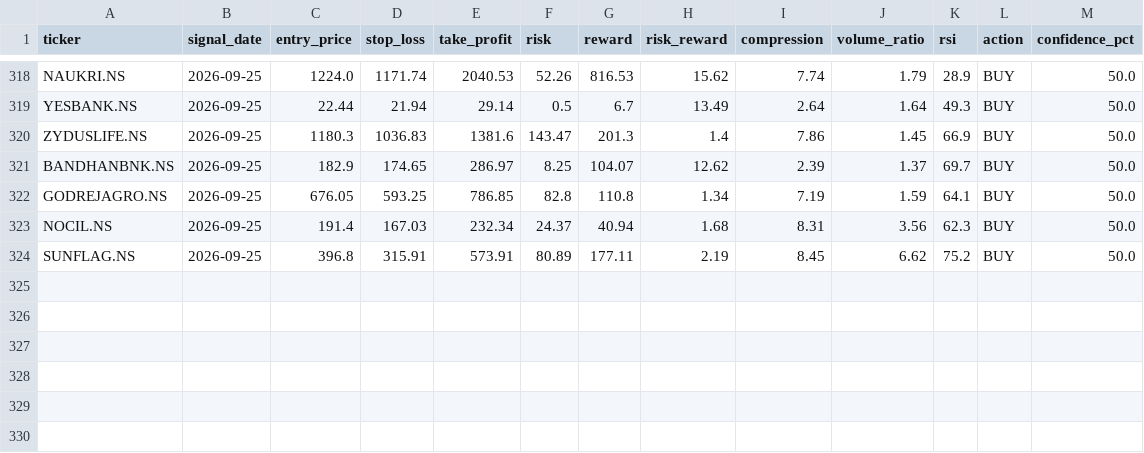
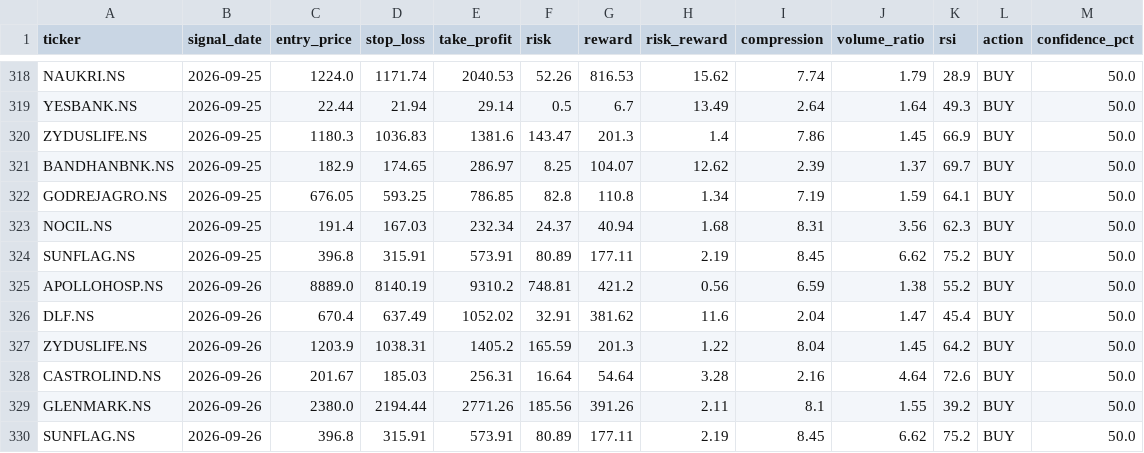
Before and after one commit to kira-stockmarket/ema-backtest, a CSV file: nifty500_broom_breakout_results.csv, drawn as a sheet; only a part is shown, gaps mark what is left out; the diff names each change by its address in the sheet, - before the commit and + after, or states it on an @@ line.

```diff
--- a/nifty500_broom_breakout_results.csv
+++ b/nifty500_broom_breakout_results.csv
+row 325: APOLLOHOSP.NS | 2026-09-26 | 8889.0 | 8140.19 | 9310.2 | 748.81 | 421.2 | 0.56 | 6.59 | 1.38 | 55.2 | BUY | 50.0
+row 326: DLF.NS | 2026-09-26 | 670.4 | 637.49 | 1052.02 | 32.91 | 381.62 | 11.6 | 2.04 | 1.47 | 45.4 | BUY | 50.0
+row 327: ZYDUSLIFE.NS | 2026-09-26 | 1203.9 | 1038.31 | 1405.2 | 165.59 | 201.3 | 1.22 | 8.04 | 1.45 | 64.2 | BUY | 50.0
+row 328: CASTROLIND.NS | 2026-09-26 | 201.67 | 185.03 | 256.31 | 16.64 | 54.64 | 3.28 | 2.16 | 4.64 | 72.6 | BUY | 50.0
+row 329: GLENMARK.NS | 2026-09-26 | 2380.0 | 2194.44 | 2771.26 | 185.56 | 391.26 | 2.11 | 8.1 | 1.55 | 39.2 | BUY | 50.0
+row 330: SUNFLAG.NS | 2026-09-26 | 396.8 | 315.91 | 573.91 | 80.89 | 177.11 | 2.19 | 8.45 | 6.62 | 75.2 | BUY | 50.0
```
Also changed, not shown: 1 other file.
